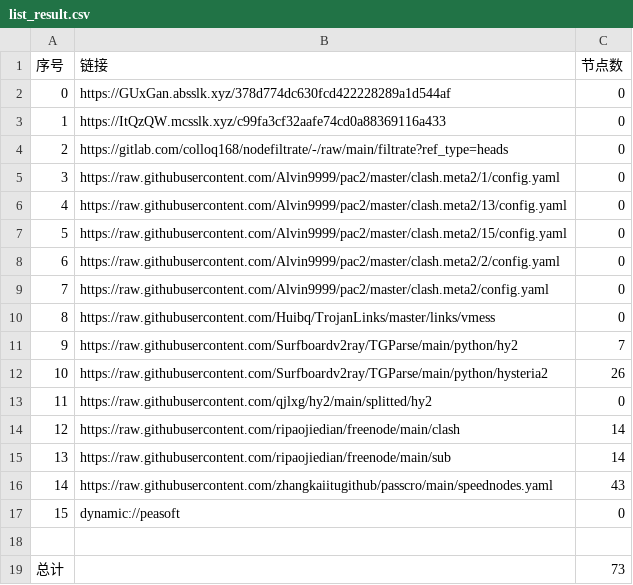
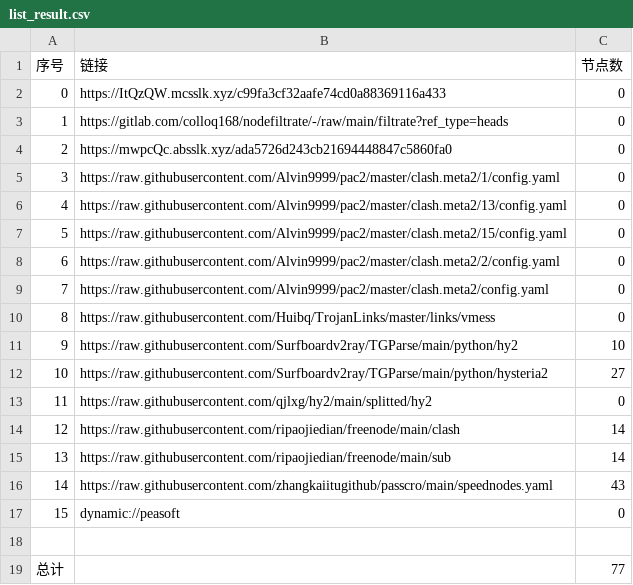
Before and after one commit to flyinghighly/NoMoreWalls, a CSV file: list_result.csv, drawn as a sheet.

```diff
--- a/list_result.csv
+++ b/list_result.csv
@@ -1,5 +1,5 @@
 序号,链接,节点数
-0,https://GUxGan.absslk.xyz/378d774dc630fcd422228289a1d544af,0
-1,https://ItQzQW.mcsslk.xyz/c99fa3cf32aafe74cd0a88369116a433,0
-2,https://gitlab.com/colloq168/nodefiltrate/-/raw/main/filtrate?ref_type=heads,0
+0,https://ItQzQW.mcsslk.xyz/c99fa3cf32aafe74cd0a88369116a433,0
+1,https://gitlab.com/colloq168/nodefiltrate/-/raw/main/filtrate?ref_type=heads,0
+2,https://mwpcQc.absslk.xyz/ada5726d243cb21694448847c5860fa0,0
 3,https://raw.githubusercontent.com/Alvin9999/pac2/master/clash.meta2/1/config.yaml,0
@@ -10,4 +10,4 @@
 8,https://raw.githubusercontent.com/Huibq/TrojanLinks/master/links/vmess,0
-9,https://raw.githubusercontent.com/Surfboardv2ray/TGParse/main/python/hy2,7
-10,https://raw.githubusercontent.com/Surfboardv2ray/TGParse/main/python/hysteria2,26
+9,https://raw.githubusercontent.com/Surfboardv2ray/TGParse/main/python/hy2,10
+10,https://raw.githubusercontent.com/Surfboardv2ray/TGParse/main/python/hysteria2,27
 11,https://raw.githubusercontent.com/qjlxg/hy2/main/splitted/hy2,0
@@ -18,2 +18,2 @@
 
-总计,,73
+总计,,77
```
Also changed, not shown: 8 other files.
